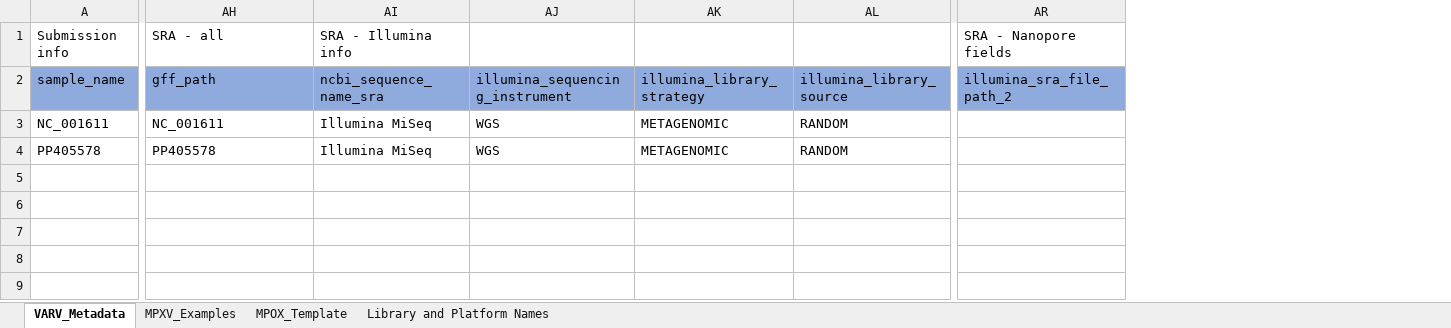
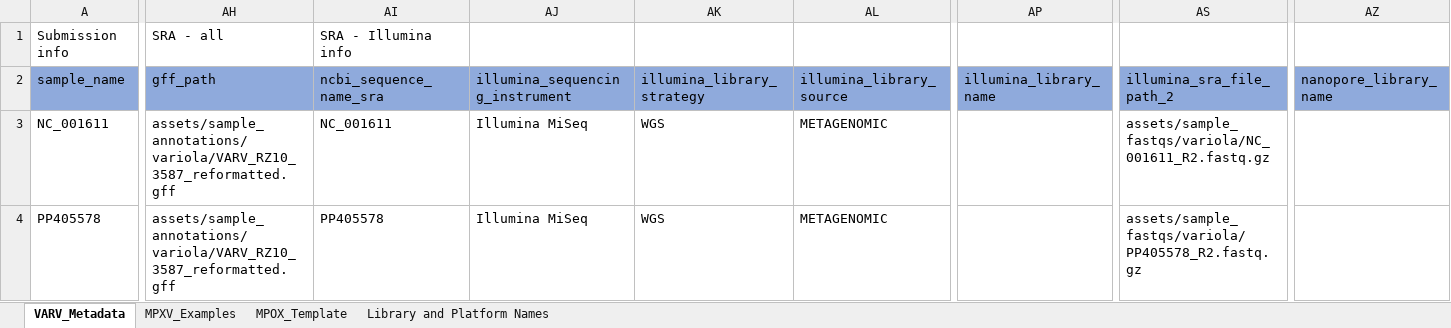
Before and after one commit to CDCgov/tostadas, an Excel workbook: assets/sample_metadata/varv_test_metadata.xlsx, sheet VARV_Metadata, drawn as a sheet; only a part is shown, gaps mark what is left out; values as stored, in another font and other column widths than the file's, no borders; addresses are those after the commit; the diff covers the shown part only; the diff names each change by its address in the sheet, - before the commit and + after, or states it on an @@ line.

Commit message:
update metadata templates to add illumina_library_name and nanopore_library_name

```diff
--- a/assets/sample_metadata/varv_test_metadata.xlsx (sheet VARV_Metadata)
+++ b/assets/sample_metadata/varv_test_metadata.xlsx (sheet VARV_Metadata)
+column AP (illumina_library_name), empty
+column AZ (nanopore_library_name), empty
-AS1 (illumina_sra_file_path_2): SRA - Nanopore fields
+AS1 (illumina_sra_file_path_2): (empty)
-AH3 (gff_path): NC_001611
+AH3 (gff_path): assets/sample_annotations/variola/VARV_RZ10_3587_reformatted.gff
-AI3 (ncbi_sequence_name_sra): Illumina MiSeq
+AI3 (ncbi_sequence_name_sra): NC_001611
-AJ3:AJ4 (illumina_sequencing_instrument): WGS
+AJ3:AJ4 (illumina_sequencing_instrument): Illumina MiSeq
-AK3:AK4 (illumina_library_strategy): METAGENOMIC
+AK3:AK4 (illumina_library_strategy): WGS
-AL3:AL4 (illumina_library_source): RANDOM
+AL3:AL4 (illumina_library_source): METAGENOMIC
-AS3 (illumina_sra_file_path_2): (empty)
+AS3 (illumina_sra_file_path_2): assets/sample_fastqs/variola/NC_001611_R2.fastq.gz
-AH4 (gff_path): PP405578
+AH4 (gff_path): assets/sample_annotations/variola/VARV_RZ10_3587_reformatted.gff
-AI4 (ncbi_sequence_name_sra): Illumina MiSeq
+AI4 (ncbi_sequence_name_sra): PP405578
-AS4 (illumina_sra_file_path_2): (empty)
+AS4 (illumina_sra_file_path_2): assets/sample_fastqs/variola/PP405578_R2.fastq.gz
```
Also changed, not shown: 11 edited cells elsewhere in this sheet, assets/sample_metadata/bacteria_test_metadata.xlsx, assets/sample_metadata/mpxv_test_metadata.xlsx, 3 other files.
